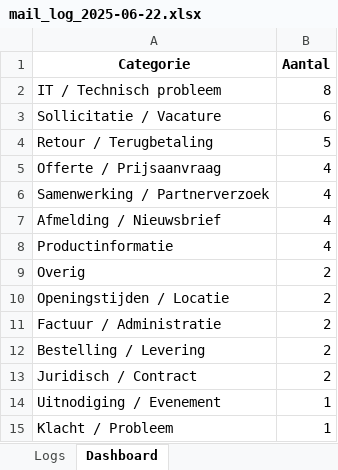
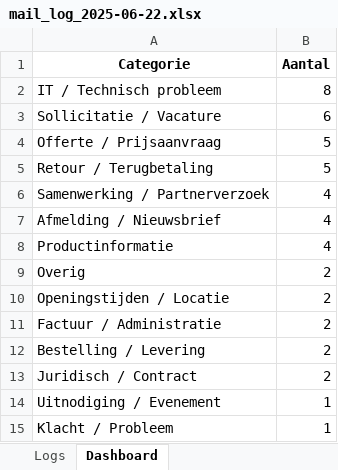
Before and after one commit to MailMind-app/streamlit-dashboard, an Excel workbook: logs/mail_log_2025-06-22.xlsx, sheet Dashboard, drawn as a sheet; values as stored, in another font and other column widths than the file's, no borders; charts and pictures not drawn; removed rows and columns are numbered as before the commit, all else as after; the diff names each change by its address in the sheet, - before the commit and + after, or states it on an @@ line.

```diff
--- a/logs/mail_log_2025-06-22.xlsx (sheet Dashboard)
+++ b/logs/mail_log_2025-06-22.xlsx (sheet Dashboard)
+row 4: Offerte / Prijsaanvraag | 5
-row 5: Offerte / Prijsaanvraag | 4
```
Also changed, not shown: sheet Logs.
